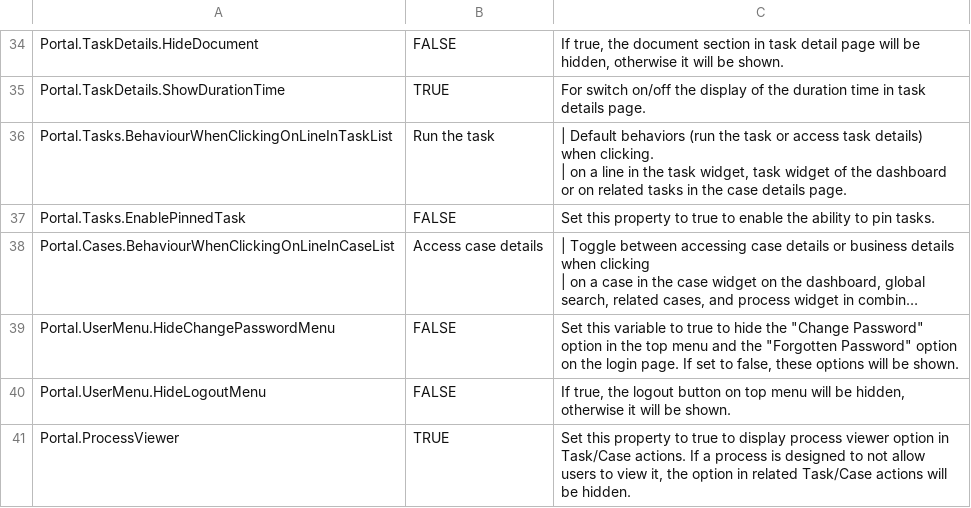
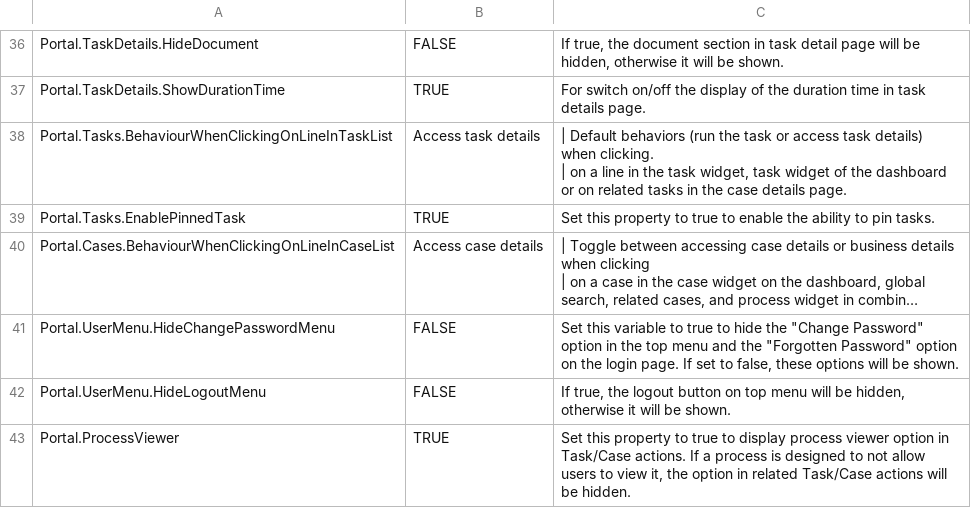
Before and after one commit to axonivy-market/portal, a CSV file: Documentation/portal-guide/source/portal-user-guide/admin-settings/documents/available_settings.csv, drawn as a sheet; only a part is shown, gaps mark what is left out; long unchanged cells end in …; addresses are those after the commit; the diff covers the shown part only; the diff names each change by its address in the sheet, - before the commit and + after, or states it on an @@ line.

Commit message:
doc: update admin settings doc and synced default value of variables

```diff
--- a/Documentation/portal-guide/source/portal-user-guide/admin-settings/documents/available_settings.csv
+++ b/Documentation/portal-guide/source/portal-user-guide/admin-settings/documents/available_settings.csv
-B38: Run the task
+B38: Access task details
-B39: FALSE
+B39: TRUE
```
Also changed, not shown: 2 added rows and 6 edited cells elsewhere in this file, 3 other files.
